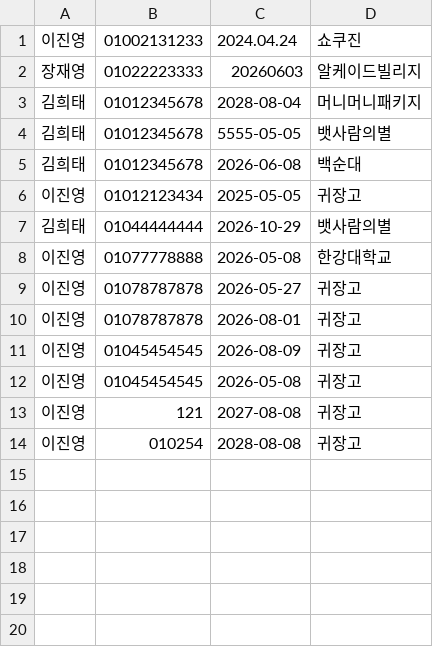
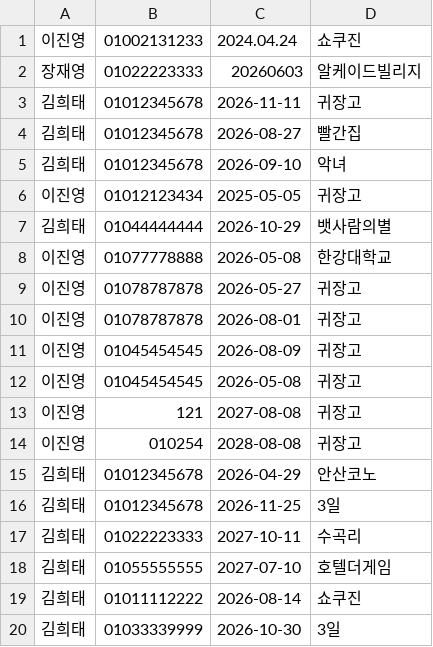
Before and after one commit to hykim-king/JavaVirtualMaze, a CSV file: data/RESERVATION_DATA.csv, drawn as a sheet.

```diff
--- a/data/RESERVATION_DATA.csv
+++ b/data/RESERVATION_DATA.csv
@@ -2,5 +2,5 @@
 장재영,01022223333,20260603,알케이드빌리지
-김희태,01012345678,2028-08-04,머니머니패키지
-김희태,01012345678,5555-05-05,뱃사람의별
-김희태,01012345678,2026-06-08,백순대
+김희태,01012345678,2026-11-11,귀장고
+김희태,01012345678,2026-08-27,빨간집
+김희태,01012345678,2026-09-10,악녀
 이진영,01012123434,2025-05-05,귀장고
@@ -14 +14,7 @@
 이진영,010254,2028-08-08,귀장고
+김희태,01012345678,2026-04-29,안산코노
+김희태,01012345678,2026-11-25,3일
+김희태,01022223333,2027-10-11,수곡리
+김희태,01055555555,2027-07-10,호텔더게임
+김희태,01011112222,2026-08-14,쇼쿠진
+김희태,01033339999,2026-10-30,3일
```
Also changed, not shown: 2 other files.
